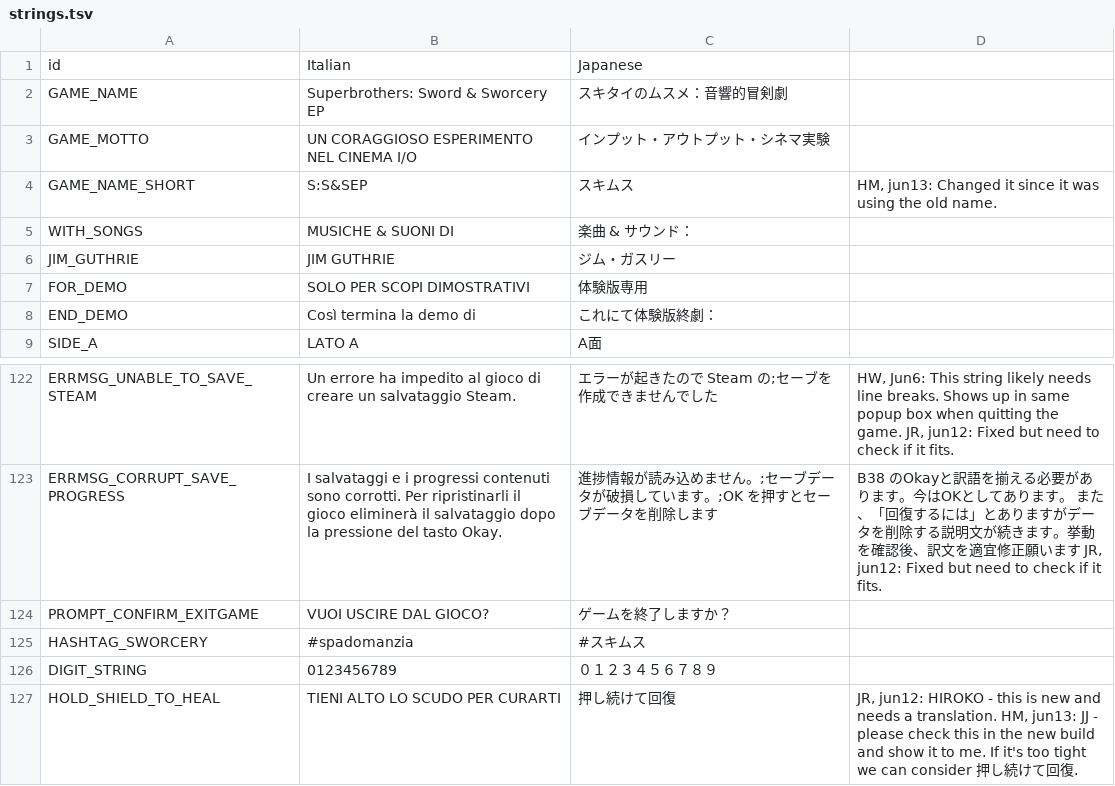
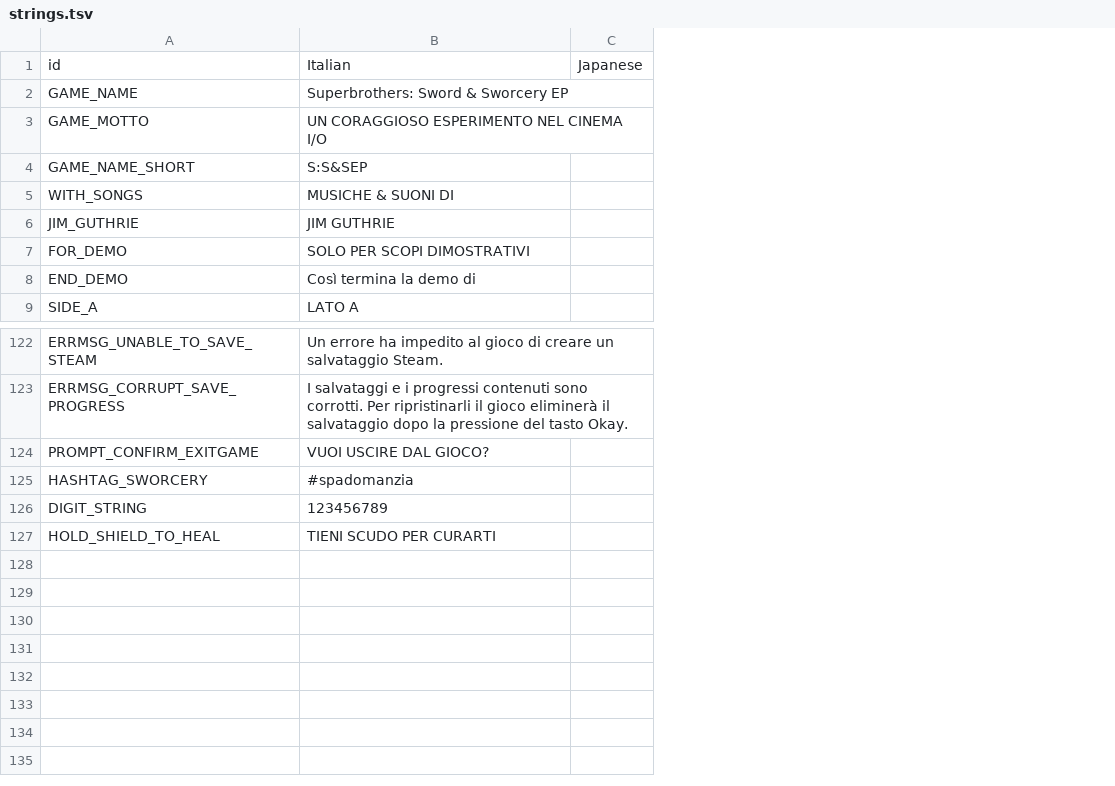
Before and after one commit to cesardeg/sworcery-spanish, a TSV file: locales/italian/strings.tsv, drawn as a sheet; only a part is shown, gaps mark what is left out; removed rows and columns are numbered as before the commit, all else as after; the diff names each change by its address in the sheet, - before the commit and + after, or states it on an @@ line.

Commit message:
removed unused japanese tranalations

```diff
--- a/locales/italian/strings.tsv
+++ b/locales/italian/strings.tsv
-column C, rows 1-9: Japanese | スキタイのムスメ：音響的冒剣劇 | インプット・アウトプット・シネマ実験 | スキムス | 楽曲 & サウンド： | ジム・ガスリー | 体験版専用 | これにて体験版終劇： | A面; rows 122-127: エラーが起きたので Steam の;セーブを作成できませんでした | 進捗情報が読み込めません。;セーブデータが破損しています。;OK を押すとセーブデータを削除します | ゲームを終了しますか？ | #スキムス | ０１２３４５６７８９ | 押し続けて回復
-column D, row 4: HM, jun13: Changed it since it was using the old name.; rows 122-127: HW, Jun6: This string likely needs line breaks. Shows up in same popup box when quitting the game. JR, jun12: Fixed but need to check if it fits. | B38 のOkayと訳語を揃える必要があります。今はOKとしてあります。 また、「回復するには」とありますがデータを削除する説明文が続きます。挙動を確認後、訳文を適宜修正願います JR, jun12: Fixed but need to check if it fits. |  |  |  | JR, jun12: HIROKO - this is new and needs a translation. HM, jun13: JJ - please check this in the new build and show it to me. If it's too tight we can consider 押し続けて回復.
+column C, row 1: Japanese
-B126: 0123456789
+B126: 123456789
-B127: TIENI ALTO LO SCUDO PER CURARTI
+B127: TIENI SCUDO PER CURARTI
```
Also changed, not shown: locales/french/strings.tsv, locales/portuguese/dialog.tsv, 5 other files.
